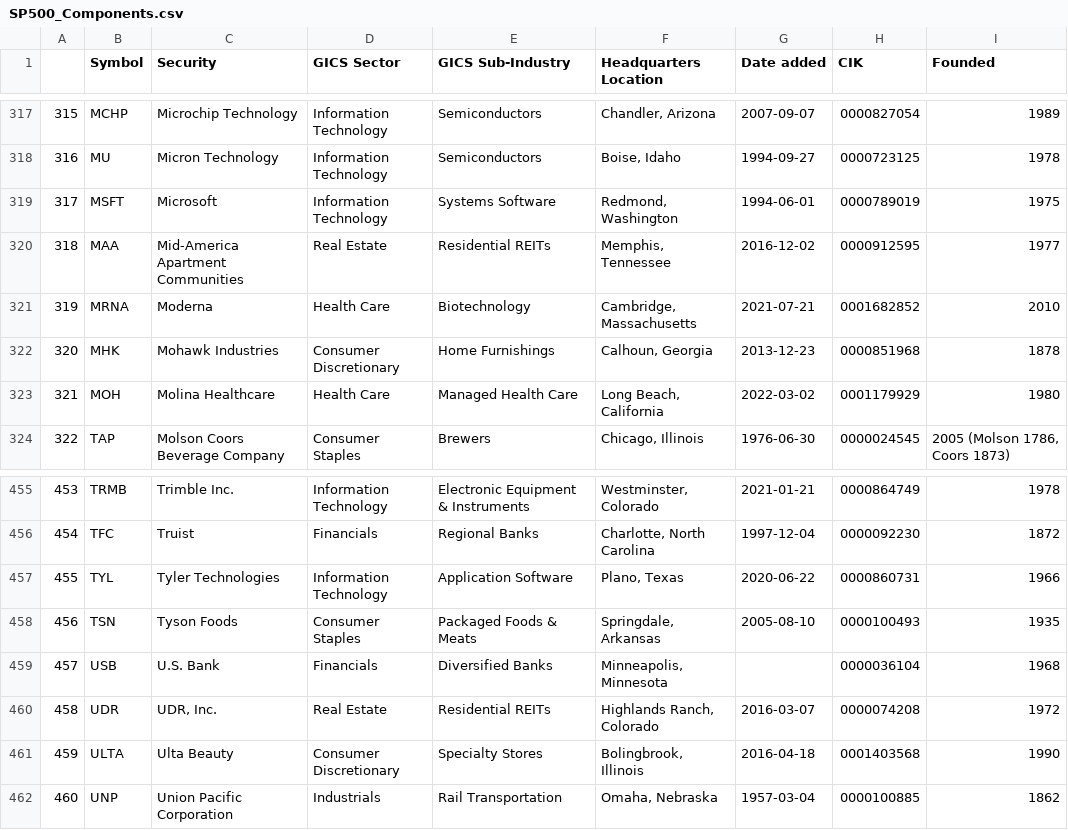
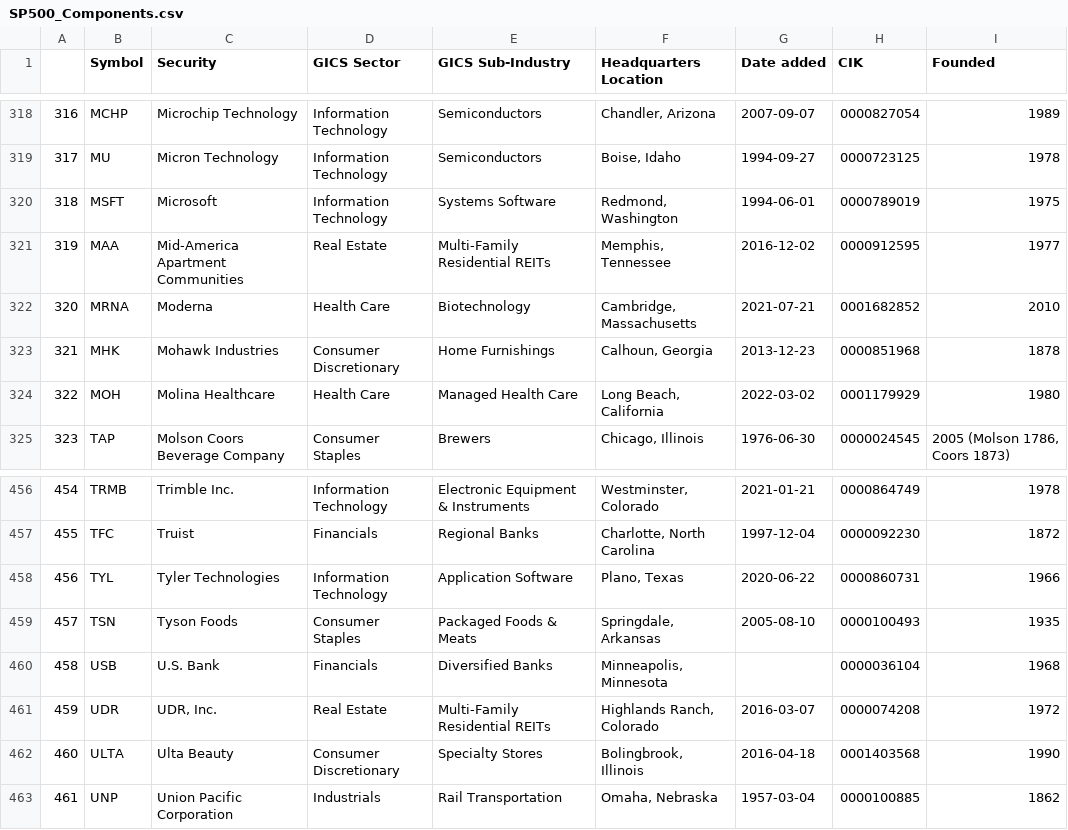
Before and after one commit to vvelicu/s-p500, a CSV file: data/SP500_Components.csv, drawn as a sheet; only a part is shown, gaps mark what is left out; addresses are those after the commit; the diff covers the shown part only; the diff names each change by its address in the sheet, - before the commit and + after, or states it on an @@ line.

```diff
--- a/data/SP500_Components.csv
+++ b/data/SP500_Components.csv
@@ column A renumbered from row 100 down @@
-E321 (GICS Sub-Industry): Residential REITs
+E321 (GICS Sub-Industry): Multi-Family Residential REITs
-E461 (GICS Sub-Industry): Residential REITs
+E461 (GICS Sub-Industry): Multi-Family Residential REITs
```
Also changed, not shown: 1 added row and 5 edited cells elsewhere in this file.
